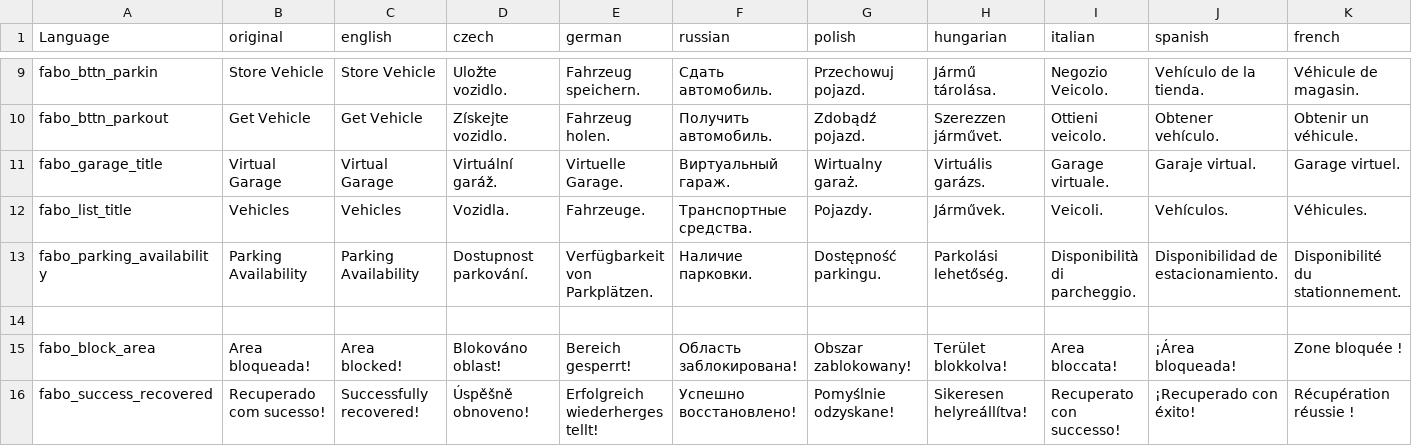
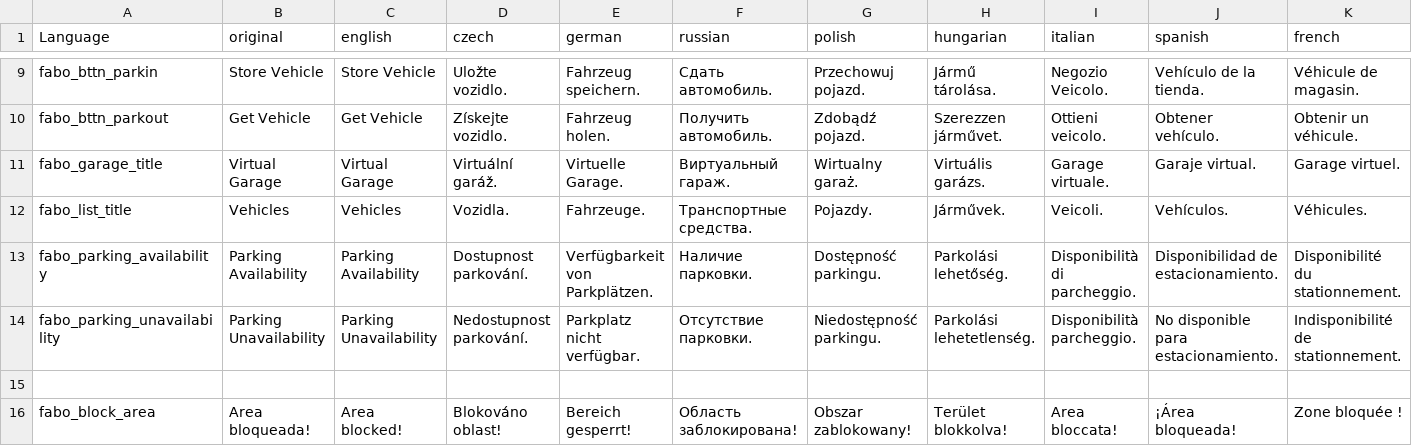
Before and after one commit to FerOliveiraGH/VirtualGarage, a CSV file: stringtable.csv, drawn as a sheet; only a part is shown, gaps mark what is left out; the shorter side is filled out with more unchanged rows; rows hold the shown columns only; the diff names each change by its address in the sheet, - before the commit and + after, or states it on an @@ line.

Commit message:
Ajustes validação parking

```diff
--- a/stringtable.csv
+++ b/stringtable.csv
+row 14: fabo_parking_unavailability | Parking Unavailability | Parking Unavailability | Nedostupnost parkování. | Parkplatz nicht verfügbar. | Отсутствие парковки. | Niedostępność parkingu. | Parkolási lehetetlenség. | Disponibilità parcheggio. | No disponible para estacionamiento. | Indisponibilité de stationnement.
```
Also changed, not shown: 2 other files.
